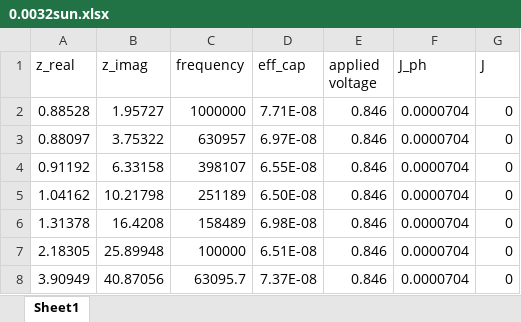
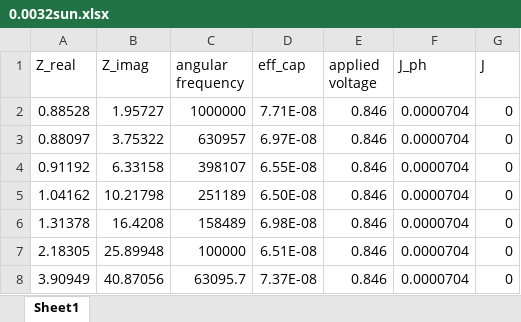
Before and after one commit to Nugkta/ISfit, an Excel workbook: gn/0.0032sun.xlsx, sheet Sheet1, drawn as a sheet; only a part is shown; values as stored, in another font and other column widths than the file's, no borders; the diff names each change by its address in the sheet, - before the commit and + after, or states it on an @@ line.

Commit message:
testing with real data

```diff
--- a/gn/0.0032sun.xlsx (sheet Sheet1)
+++ b/gn/0.0032sun.xlsx (sheet Sheet1)
-A1: z_real
+A1: Z_real
-B1: z_imag
+B1: Z_imag
-C1: frequency
+C1: angular frequency
```
Also changed, not shown: g0/0.0032sun.xlsx, g0/0.01sun.xlsx, 8 other files.
